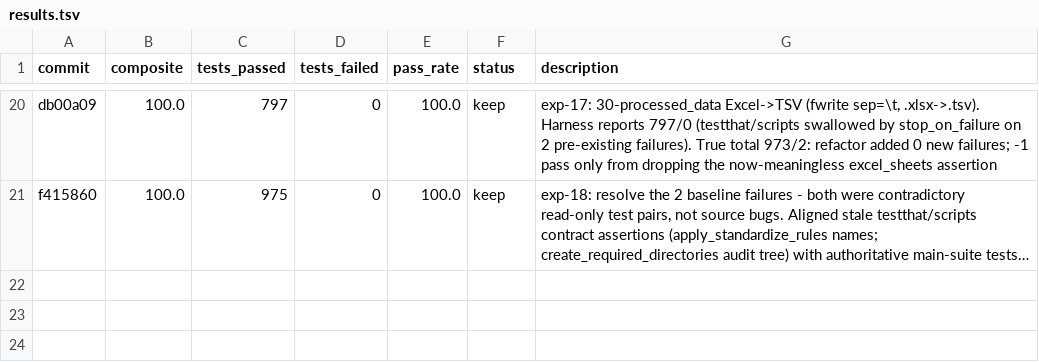
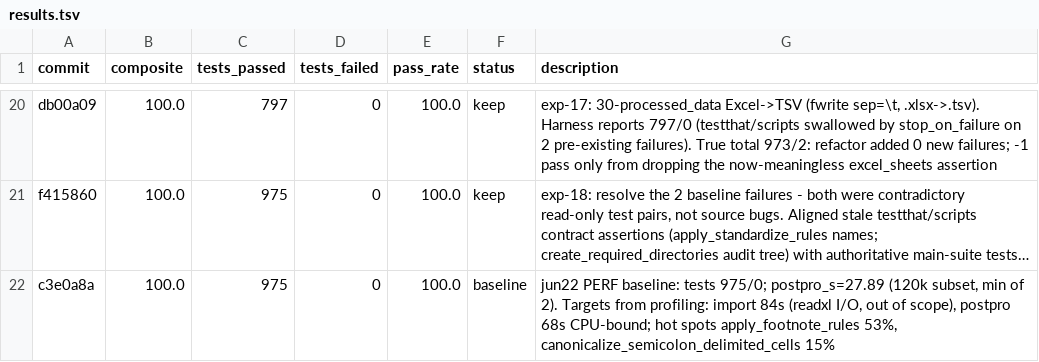
Before and after one commit to alvaro-alvarez-redondo/whep-digitalization, a TSV file: results.tsv, drawn as a sheet; only a part is shown, gaps mark what is left out; long unchanged cells end in …; the diff names each change by its address in the sheet, - before the commit and + after, or states it on an @@ line.

```diff
--- a/results.tsv
+++ b/results.tsv
+row 22: c3e0a8a | 100.0 | 975 | 0 | 100.0 | baseline | jun22 PERF baseline: tests 975/0; postpro_s=27.89 (120k subset, min of 2). Targets from profiling: import 84s (readxl I/O, out of scope), postpro 68s CPU-bound; hot spots apply_footnote_rules 53%, canonicalize_semicolon_delimited_cells 15%
```
Also changed, not shown: 3 other files.
